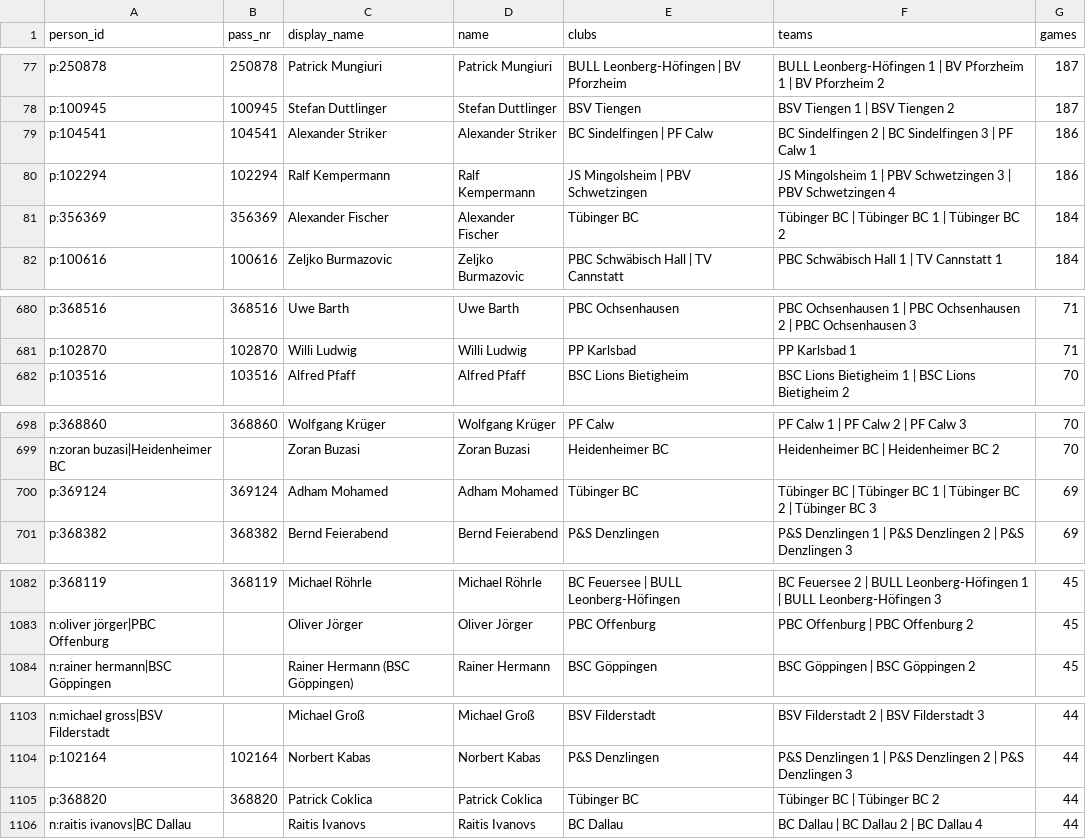
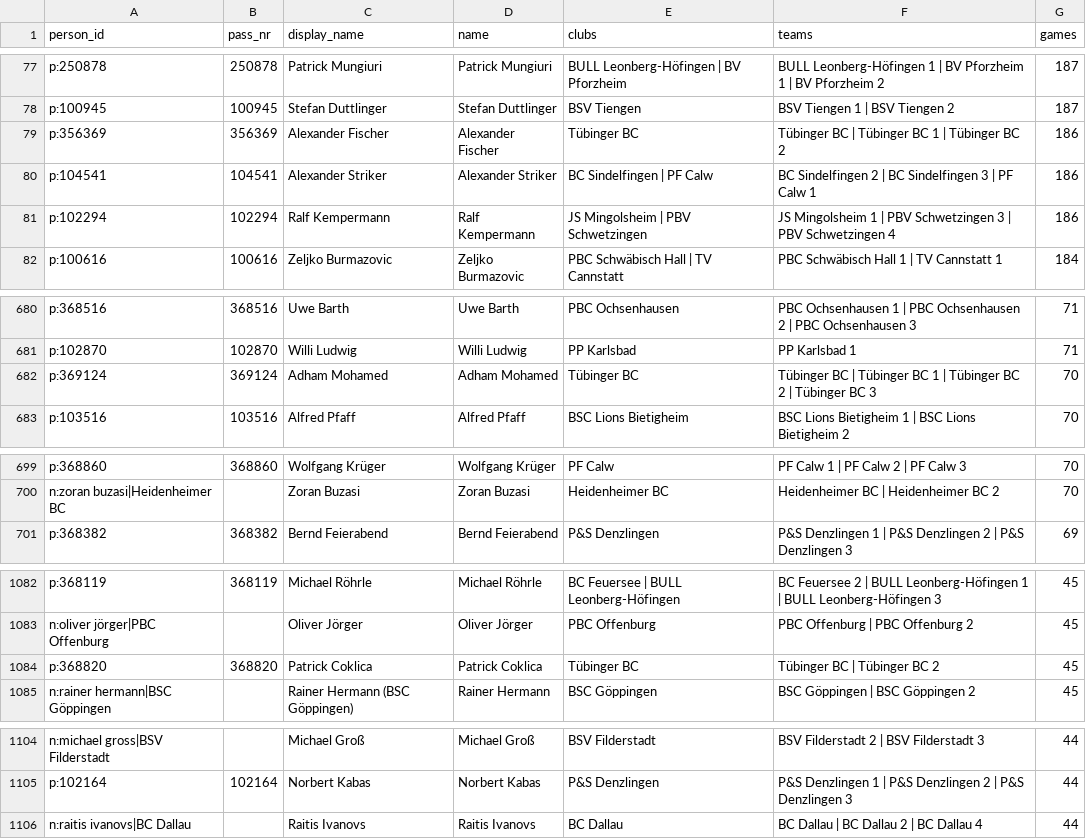
Before and after one commit to ParthaEth/billiard, a CSV file: data/player_identity.csv, drawn as a sheet; only a part is shown, gaps mark what is left out; removed rows and columns are numbered as before the commit, all else as after; the diff names each change by its address in the sheet, - before the commit and + after, or states it on an @@ line.

```diff
--- a/data/player_identity.csv
+++ b/data/player_identity.csv
+row 79: p:356369 | 356369 | Alexander Fischer | Alexander Fischer | Tübinger BC | Tübinger BC | Tübinger BC 1 | Tübinger BC 2 | 186
-row 81: p:356369 | 356369 | Alexander Fischer | Alexander Fischer | Tübinger BC | Tübinger BC | Tübinger BC 1 | Tübinger BC 2 | 184
+row 682: p:369124 | 369124 | Adham Mohamed | Adham Mohamed | Tübinger BC | Tübinger BC | Tübinger BC 1 | Tübinger BC 2 | Tübinger BC 3 | 70
-row 700: p:369124 | 369124 | Adham Mohamed | Adham Mohamed | Tübinger BC | Tübinger BC | Tübinger BC 1 | Tübinger BC 2 | Tübinger BC 3 | 69
+row 1084: p:368820 | 368820 | Patrick Coklica | Patrick Coklica | Tübinger BC | Tübinger BC | Tübinger BC 2 | 45
-row 1105: p:368820 | 368820 | Patrick Coklica | Patrick Coklica | Tübinger BC | Tübinger BC | Tübinger BC 2 | 44
```
Also changed, not shown: data/inhouse.csv, 16 other files.
